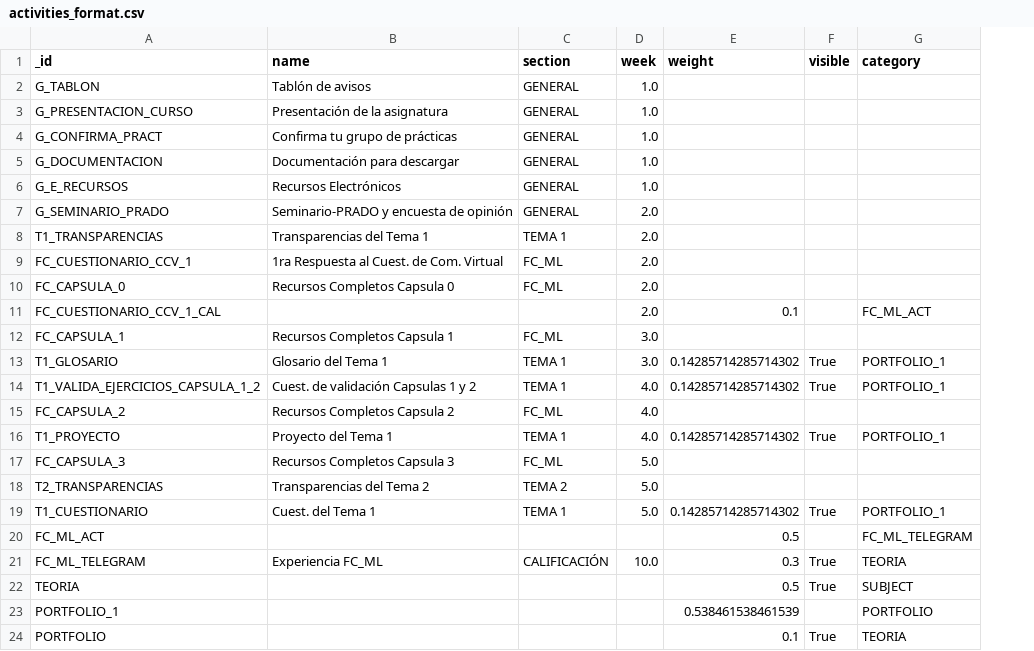
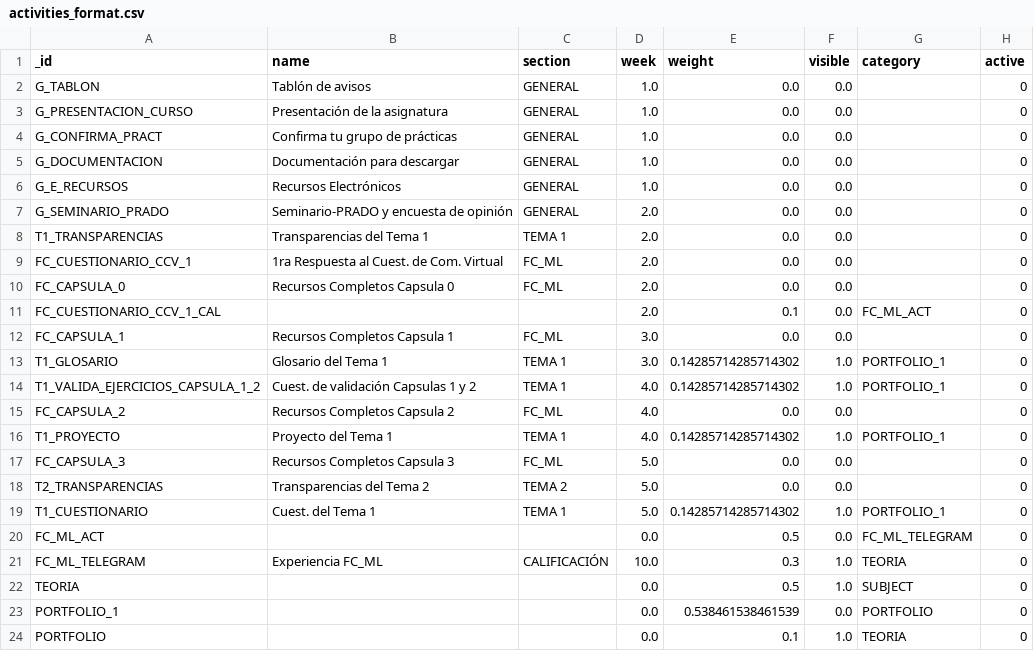
Before and after one commit to ari-dasci/S-EDUtrack_bot, a CSV file: Sqlite/files/config/activities_format.csv, drawn as a sheet; the diff names each change by its address in the sheet, - before the commit and + after, or states it on an @@ line.

```diff
--- a/Sqlite/files/config/activities_format.csv
+++ b/Sqlite/files/config/activities_format.csv
+column H (active), rows 2-24: all 0
-E2:E10 (weight): (empty)
+E2:E10 (weight): 0.0
-F2:F12 (visible): (empty)
+F2:F12 (visible): 0.0
-E12 (weight): (empty)
+E12 (weight): 0.0
-F13:F14 (visible): True
+F13:F14 (visible): 1.0
-E15 (weight): (empty)
+E15 (weight): 0.0
-F15 (visible): (empty)
+F15 (visible): 0.0
-F16 (visible): True
+F16 (visible): 1.0
-E17:E18 (weight): (empty)
+E17:E18 (weight): 0.0
-F17:F18 (visible): (empty)
+F17:F18 (visible): 0.0
-F19 (visible): True
+F19 (visible): 1.0
-D20 (week): (empty)
+D20 (week): 0.0
-F20 (visible): (empty)
+F20 (visible): 0.0
-F21:F22 (visible): True
+F21:F22 (visible): 1.0
-D22:D24 (week): (empty)
+D22:D24 (week): 0.0
-F23 (visible): (empty)
+F23 (visible): 0.0
-F24 (visible): True
+F24 (visible): 1.0
```
Also changed, not shown: Sqlite/files/guides/ES/activities_format.csv, 27 other files.
